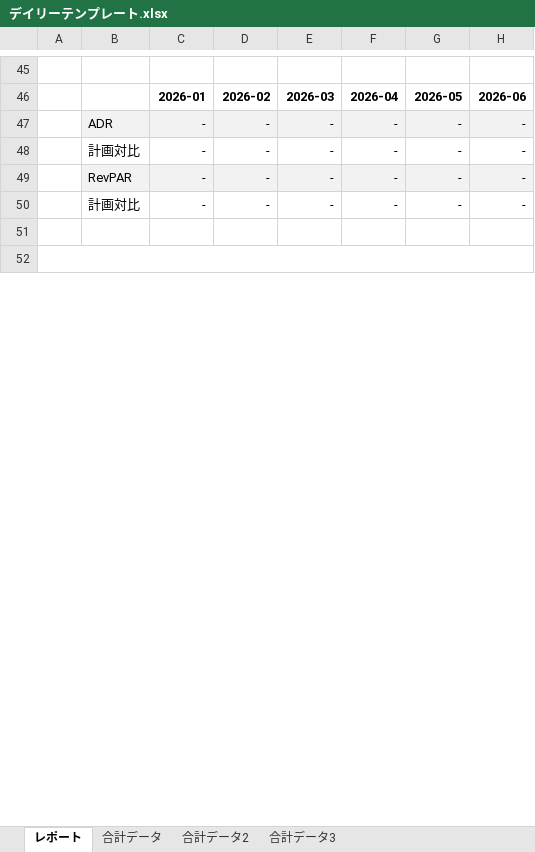
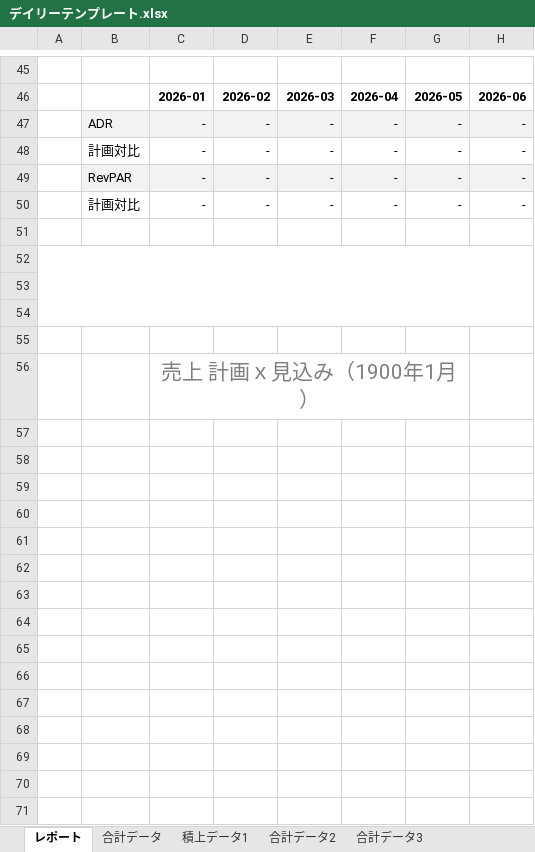
Before and after one commit to yonaka0406/rht-hotel-copy, an Excel workbook: api/components/デイリーテンプレート.xlsx, sheet レポート, drawn as a sheet; only a part is shown, gaps mark what is left out; values as stored, in another font and other column widths than the file's, no borders; charts and pictures and conditional formats not drawn; removed rows and columns are numbered as before the commit, all else as after; the diff covers the shown part only; the diff names each change by its address in the sheet, - before the commit and + after, or states it on an @@ line.

```diff
--- a/api/components/デイリーテンプレート.xlsx (sheet レポート)
+++ b/api/components/デイリーテンプレート.xlsx (sheet レポート)
+sheet tab: 積上データ1
-A52:H54 merged
+A52:H54 merged
+row 53: (empty)
+row 54: (empty)
+row 55: (empty)
+row 56:  |  | 売上 計画ｘ見込み（1900年1月）
+row 57: (empty)
+row 58: (empty)
+row 59: (empty)
+row 60: (empty)
+row 61: (empty)
+row 62: (empty)
+row 63: (empty)
+row 64: (empty)
+row 65: (empty)
+row 66: (empty)
+row 67: (empty)
+row 68: (empty)
+row 69: (empty)
+row 70: (empty)
+row 71: (empty)
```
Also changed, not shown: 85 added rows and 1 edited cell elsewhere in this sheet, sheet 合計データ, sheet 合計データ3, sheet 合計データ2, formulas that keep their value, charts or pictures, 1 other file.
